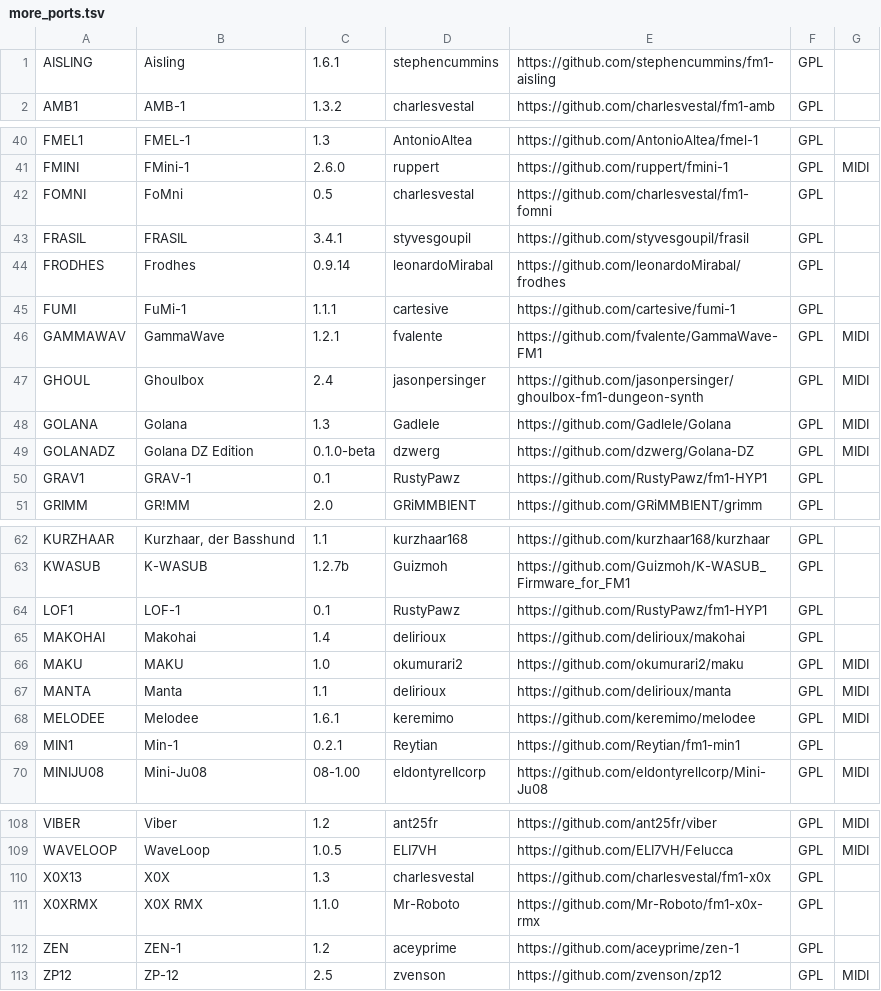
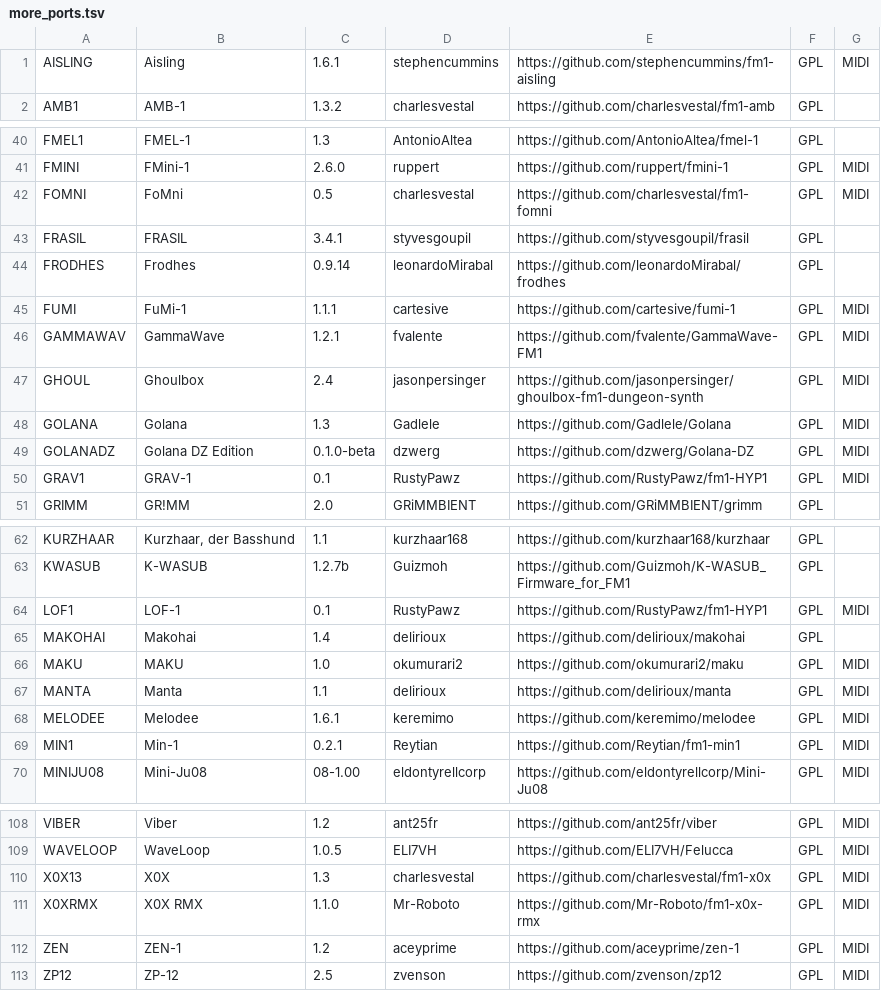
Before and after one commit to UnkleBlairy/BBL-MOD-SWAPPER, a TSV file: tools/more_ports.tsv, drawn as a sheet; only a part is shown, gaps mark what is left out; the diff covers the shown part only.

```diff
--- a/tools/more_ports.tsv
+++ b/tools/more_ports.tsv
@@ -1,2 +1,2 @@
-AISLING	Aisling	1.6.1	stephencummins	https://github.com/stephencummins/fm1-aisling	GPL
+AISLING	Aisling	1.6.1	stephencummins	https://github.com/stephencummins/fm1-aisling	GPL	MIDI
 AMB1	AMB-1	1.3.2	charlesvestal	https://github.com/charlesvestal/fm1-amb	GPL
@@ -41,6 +41,6 @@ FMEL1	FMEL-1	1.3	AntonioAltea	https://github.com/AntonioAltea/fmel-1	GPL
 FMINI	FMini-1	2.6.0	ruppert	https://github.com/ruppert/fmini-1	GPL	MIDI
-FOMNI	FoMni	0.5	charlesvestal	https://github.com/charlesvestal/fm1-fomni	GPL
+FOMNI	FoMni	0.5	charlesvestal	https://github.com/charlesvestal/fm1-fomni	GPL	MIDI
 FRASIL	FRASIL	3.4.1	styvesgoupil	https://github.com/styvesgoupil/frasil	GPL
 FRODHES	Frodhes	0.9.14	leonardoMirabal	https://github.com/leonardoMirabal/frodhes	GPL
-FUMI	FuMi-1	1.1.1	cartesive	https://github.com/cartesive/fumi-1	GPL
+FUMI	FuMi-1	1.1.1	cartesive	https://github.com/cartesive/fumi-1	GPL	MIDI
 GAMMAWAV	GammaWave	1.2.1	fvalente	https://github.com/fvalente/GammaWave-FM1	GPL	MIDI
@@ -49,3 +49,3 @@ GOLANA	Golana	1.3	Gadlele	https://github.com/Gadlele/Golana	GPL	MIDI
 GOLANADZ	Golana DZ Edition	0.1.0-beta	dzwerg	https://github.com/dzwerg/Golana-DZ	GPL	MIDI
-GRAV1	GRAV-1	0.1	RustyPawz	https://github.com/RustyPawz/fm1-HYP1	GPL
+GRAV1	GRAV-1	0.1	RustyPawz	https://github.com/RustyPawz/fm1-HYP1	GPL	MIDI
 GRIMM	GR!MM	2.0	GRiMMBIENT	https://github.com/GRiMMBIENT/grimm	GPL
@@ -63,3 +63,3 @@ KURZHAAR	Kurzhaar, der Basshund	1.1	kurzhaar168	https://github.com/kurzhaar168/k
 KWASUB	K-WASUB	1.2.7b	Guizmoh	https://github.com/Guizmoh/K-WASUB_Firmware_for_FM1	GPL
-LOF1	LOF-1	0.1	RustyPawz	https://github.com/RustyPawz/fm1-HYP1	GPL
+LOF1	LOF-1	0.1	RustyPawz	https://github.com/RustyPawz/fm1-HYP1	GPL	MIDI
 MAKOHAI	Makohai	1.4	delirioux	https://github.com/delirioux/makohai	GPL
@@ -68,3 +68,3 @@ MANTA	Manta	1.1	delirioux	https://github.com/delirioux/manta	GPL	MIDI
 MELODEE	Melodee	1.6.1	keremimo	https://github.com/keremimo/melodee	GPL	MIDI
-MIN1	Min-1	0.2.1	Reytian	https://github.com/Reytian/fm1-min1	GPL
+MIN1	Min-1	0.2.1	Reytian	https://github.com/Reytian/fm1-min1	GPL	MIDI
 MINIJU08	Mini-Ju08	08-1.00	eldontyrellcorp	https://github.com/eldontyrellcorp/Mini-Ju08	GPL	MIDI
@@ -109,5 +109,5 @@ VIBER	Viber	1.2	ant25fr	https://github.com/ant25fr/viber	GPL	MIDI
 WAVELOOP	WaveLoop	1.0.5	ELI7VH	https://github.com/ELI7VH/Felucca	GPL	MIDI
-X0X13	X0X	1.3	charlesvestal	https://github.com/charlesvestal/fm1-x0x	GPL
-X0XRMX	X0X RMX	1.1.0	Mr-Roboto	https://github.com/Mr-Roboto/fm1-x0x-rmx	GPL
-ZEN	ZEN-1	1.2	aceyprime	https://github.com/aceyprime/zen-1	GPL
+X0X13	X0X	1.3	charlesvestal	https://github.com/charlesvestal/fm1-x0x	GPL	MIDI
+X0XRMX	X0X RMX	1.1.0	Mr-Roboto	https://github.com/Mr-Roboto/fm1-x0x-rmx	GPL	MIDI
+ZEN	ZEN-1	1.2	aceyprime	https://github.com/aceyprime/zen-1	GPL	MIDI
 ZP12	ZP-12	2.5	zvenson	https://github.com/zvenson/zp12	GPL	MIDI
```
Also changed, not shown: 12 edited cells elsewhere in this file, 43 other files.
